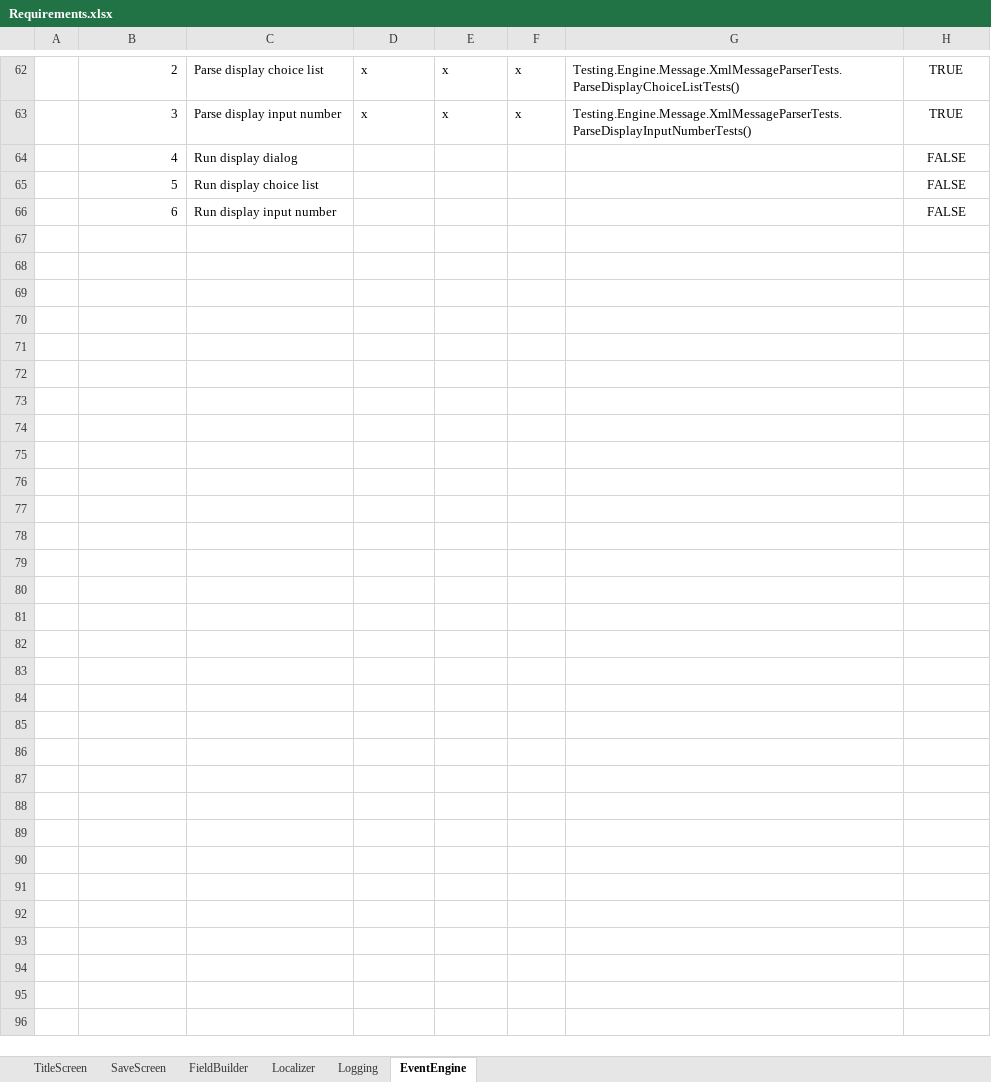
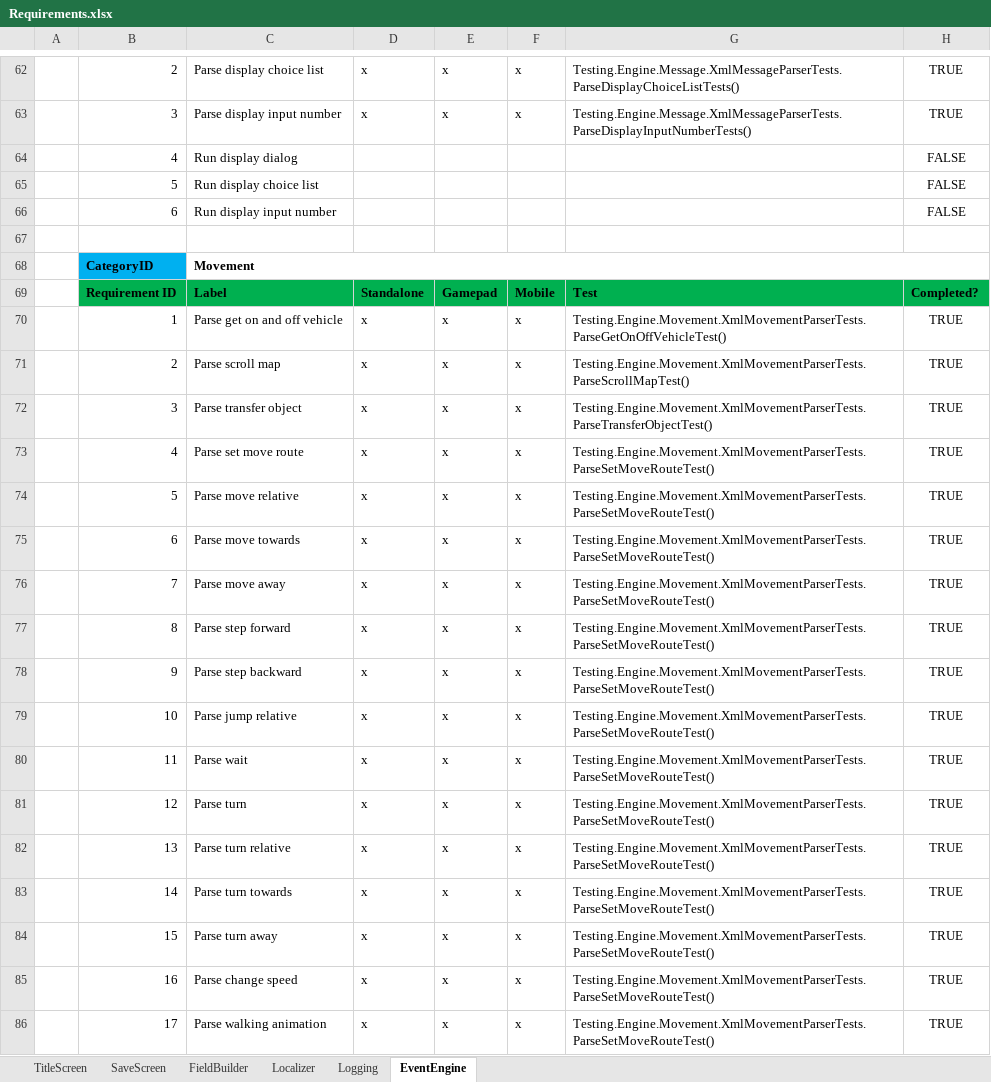
Before and after one commit to MaximeJoly96/LC_Unity, an Excel workbook: TechnicalFile/Requirements/Requirements.xlsx, sheet EventEngine, drawn as a sheet; only a part is shown, gaps mark what is left out; values as stored, in another font and other column widths than the file's, no borders; the diff covers the shown part only; the diff names each change by its address in the sheet, - before the commit and + after, or states it on an @@ line.

Commit message:
Testing movement

```diff
--- a/TechnicalFile/Requirements/Requirements.xlsx (sheet EventEngine)
+++ b/TechnicalFile/Requirements/Requirements.xlsx (sheet EventEngine)
+row 67: (empty)
+row 68:  | CategoryID | Movement
+row 69:  | Requirement ID | Label | Standalone | Gamepad | Mobile | Test | Completed?
+row 70:  | 1 | Parse get on and off vehicle | x | x | x | Testing.Engine.Movement.XmlMovementParserTests.ParseGetOnOffVehicleTest() | TRUE
+row 71:  | 2 | Parse scroll map | x | x | x | Testing.Engine.Movement.XmlMovementParserTests.ParseScrollMapTest() | TRUE
+row 72:  | 3 | Parse transfer object | x | x | x | Testing.Engine.Movement.XmlMovementParserTests.ParseTransferObjectTest() | TRUE
+row 73:  | 4 | Parse set move route | x | x | x | Testing.Engine.Movement.XmlMovementParserTests.ParseSetMoveRouteTest() | TRUE
+row 74:  | 5 | Parse move relative | x | x | x | Testing.Engine.Movement.XmlMovementParserTests.ParseSetMoveRouteTest() | TRUE
+row 75:  | 6 | Parse move towards | x | x | x | Testing.Engine.Movement.XmlMovementParserTests.ParseSetMoveRouteTest() | TRUE
+row 76:  | 7 | Parse move away | x | x | x | Testing.Engine.Movement.XmlMovementParserTests.ParseSetMoveRouteTest() | TRUE
+row 77:  | 8 | Parse step forward | x | x | x | Testing.Engine.Movement.XmlMovementParserTests.ParseSetMoveRouteTest() | TRUE
+row 78:  | 9 | Parse step backward | x | x | x | Testing.Engine.Movement.XmlMovementParserTests.ParseSetMoveRouteTest() | TRUE
+row 79:  | 10 | Parse jump relative | x | x | x | Testing.Engine.Movement.XmlMovementParserTests.ParseSetMoveRouteTest() | TRUE
+row 80:  | 11 | Parse wait | x | x | x | Testing.Engine.Movement.XmlMovementParserTests.ParseSetMoveRouteTest() | TRUE
+row 81:  | 12 | Parse turn | x | x | x | Testing.Engine.Movement.XmlMovementParserTests.ParseSetMoveRouteTest() | TRUE
+row 82:  | 13 | Parse turn relative | x | x | x | Testing.Engine.Movement.XmlMovementParserTests.ParseSetMoveRouteTest() | TRUE
+row 83:  | 14 | Parse turn towards | x | x | x | Testing.Engine.Movement.XmlMovementParserTests.ParseSetMoveRouteTest() | TRUE
+row 84:  | 15 | Parse turn away | x | x | x | Testing.Engine.Movement.XmlMovementParserTests.ParseSetMoveRouteTest() | TRUE
+row 85:  | 16 | Parse change speed | x | x | x | Testing.Engine.Movement.XmlMovementParserTests.ParseSetMoveRouteTest() | TRUE
+row 86:  | 17 | Parse walking animation | x | x | x | Testing.Engine.Movement.XmlMovementParserTests.ParseSetMoveRouteTest() | TRUE
```
Also changed, not shown: 25 added rows elsewhere in this sheet, 6 other files.
